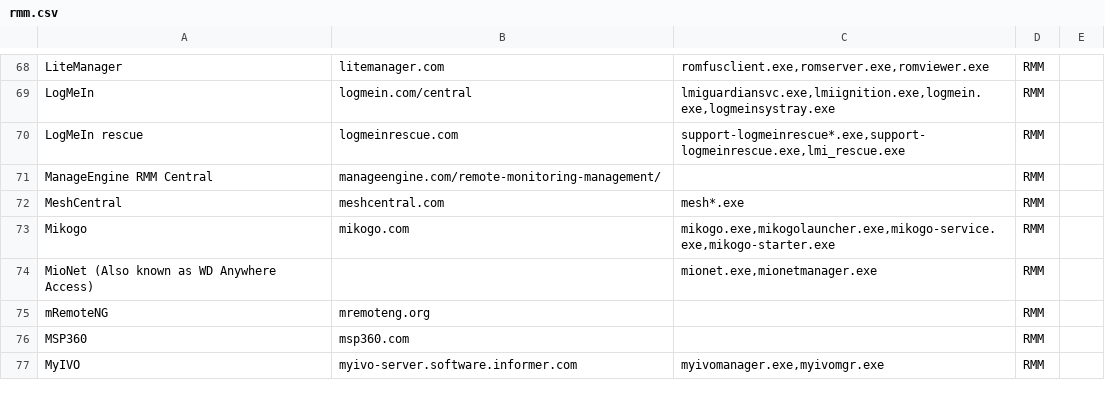
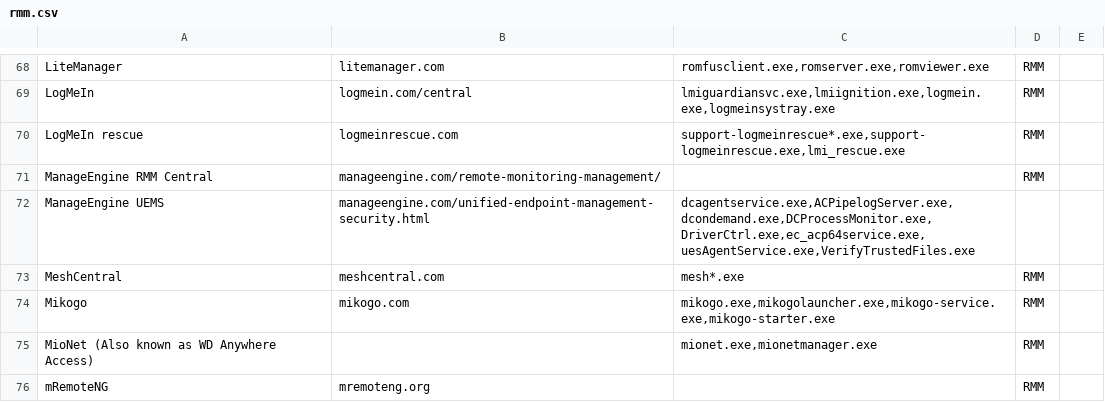
Before and after one commit to dyncomputing/Remote-Agent-Catalog, a CSV file: rmm.csv, drawn as a sheet; only a part is shown, gaps mark what is left out; the shorter side is filled out with more unchanged rows.

Commit message:
Update rmm.csv

```diff
--- a/rmm.csv
+++ b/rmm.csv
@@ -71,2 +71,3 @@ LogMeIn rescue,logmeinrescue.com,"support-logmeinrescue*.exe,support-logmeinresc
 ManageEngine RMM Central,manageengine.com/remote-monitoring-management/,,RMM,
+ManageEngine UEMS,manageengine.com/unified-endpoint-management-security.html,"dcagentservice.exe,ACPipelogServer.exe,dcondemand.exe,DCProcessMonitor.exe,DriverCtrl.exe,ec_acp64service.exe,uesAgentService.exe,VerifyTrustedFiles.exe",,
 MeshCentral,meshcentral.com,mesh*.exe,RMM,
```
